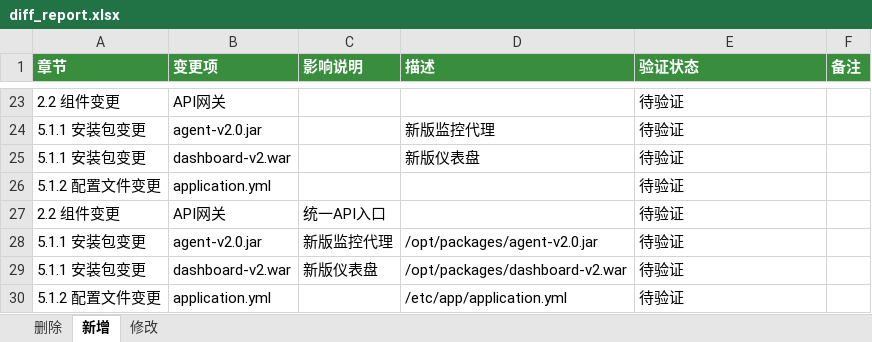
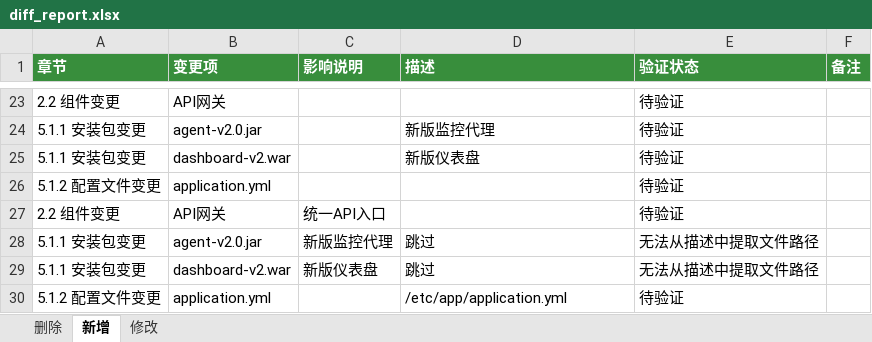
Before and after one commit to Cynthia-yuan/claude_submit, an Excel workbook: document/output/diff_report.xlsx, sheet 新增, drawn as a sheet; only a part is shown, gaps mark what is left out; values as stored, in another font and other column widths than the file's, no borders; the diff names each change by its address in the sheet, - before the commit and + after, or states it on an @@ line.

```diff
--- a/document/output/diff_report.xlsx (sheet 新增)
+++ b/document/output/diff_report.xlsx (sheet 新增)
-D28 (描述): /opt/packages/agent-v2.0.jar
+D28 (描述): 跳过
-E28:E29 (验证状态): 待验证
+E28:E29 (验证状态): 无法从描述中提取文件路径
-D29 (描述): /opt/packages/dashboard-v2.war
+D29 (描述): 跳过
```
Also changed, not shown: sheet 删除, sheet 修改, 3 other files.
